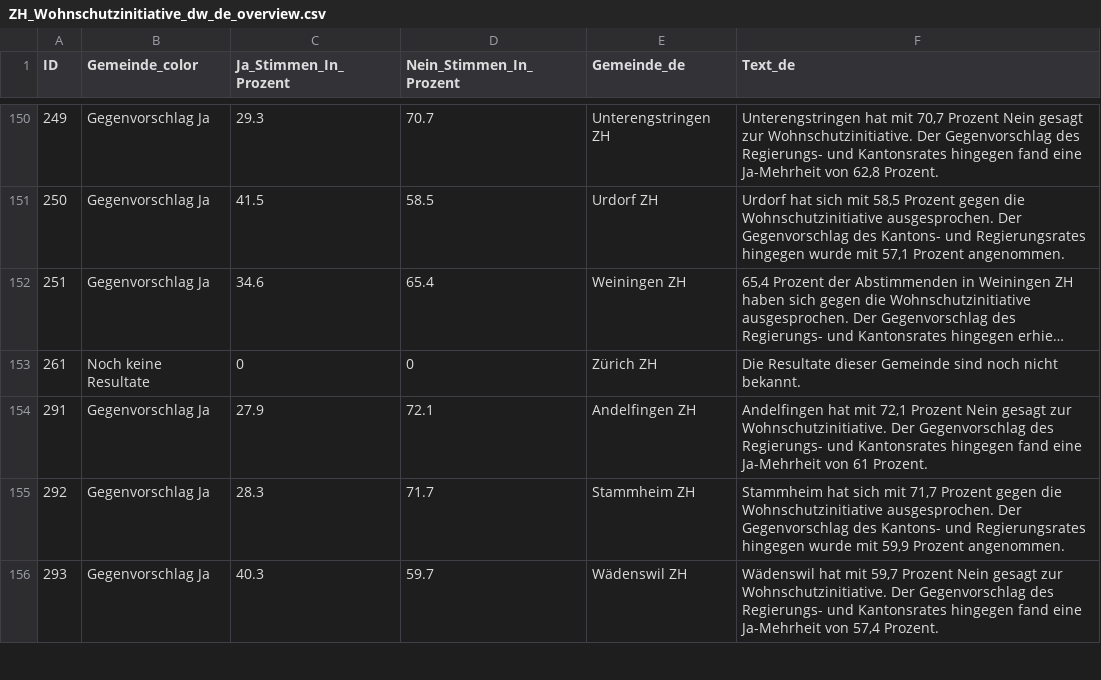
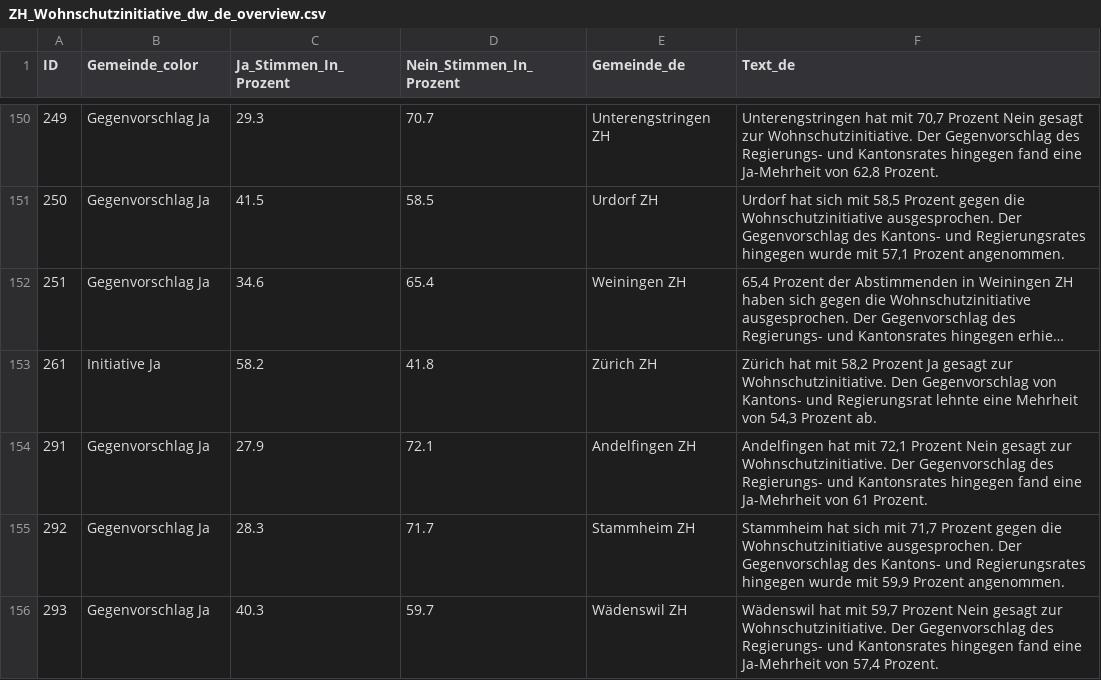
Before and after one commit to awp-finanznachrichten/lena_juni2026, a CSV file: Output_Cantons/ZH_Wohnschutzinitiative_dw_de_overview.csv, drawn as a sheet; only a part is shown, gaps mark what is left out; long unchanged cells end in …; the diff names each change by its address in the sheet, - before the commit and + after, or states it on an @@ line.

```diff
--- a/Output_Cantons/ZH_Wohnschutzinitiative_dw_de_overview.csv
+++ b/Output_Cantons/ZH_Wohnschutzinitiative_dw_de_overview.csv
-B153 (Gemeinde_color): Noch keine Resultate
+B153 (Gemeinde_color): Initiative Ja
-C153 (Ja_Stimmen_In_Prozent): 0
+C153 (Ja_Stimmen_In_Prozent): 58.2
-D153 (Nein_Stimmen_In_Prozent): 0
+D153 (Nein_Stimmen_In_Prozent): 41.8
-F153 (Text_de): Die Resultate dieser Gemeinde sind noch nicht bekannt.
+F153 (Text_de): Zürich hat mit 58,2 Prozent Ja gesagt zur Wohnschutzinitiative. Den Gegenvorschlag von Kantons- und Regierungsrat lehnte eine Mehrheit von 54,3 Prozent ab.
```
Also changed, not shown: Output_Cantons/ZH_Wohnschutzinitiative_dw_de_gegenvorschlag.csv, Output_Cantons/ZH_Wohnschutzinitiative_dw_de_initiative.csv, 28 other files.
